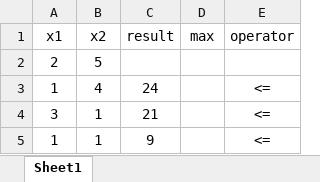
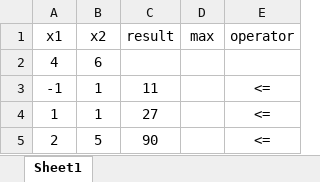
Before and after one commit to nadinamgad/operation-research-project, an Excel workbook: readfile.xlsx, sheet Sheet1, drawn as a sheet; values as stored, in another font and other column widths than the file's, no borders; removed rows and columns are numbered as before the commit, all else as after; the diff names each change by its address in the sheet, - before the commit and + after, or states it on an @@ line.

```diff
--- a/readfile.xlsx (sheet Sheet1)
+++ b/readfile.xlsx (sheet Sheet1)
-row 2: 2 | 5
-row 3: 1 | 4 | 24 |  | <=
-row 4: 3 | 1 | 21 |  | <=
+row 2: 4 | 6
+row 3: -1 | 1 | 11 |  | <=
-C4 (result): 9
+C4 (result): 27
+row 5: 2 | 5 | 90 |  | <=
```
Also changed, not shown: 1 other file.
